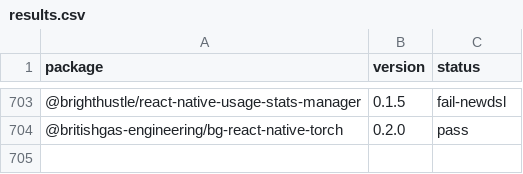
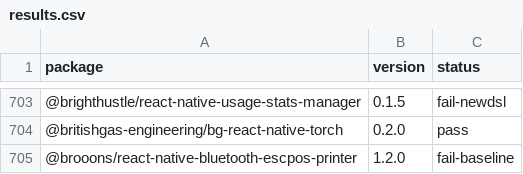
Before and after one commit to gabrieldonadel/agp-new-dsl, a CSV file: results.csv, drawn as a sheet; only a part is shown, gaps mark what is left out; the diff names each change by its address in the sheet, - before the commit and + after, or states it on an @@ line.

Commit message:
test(@brooons/react-native-bluetooth-escpos-printer): fail-baseline

```diff
--- a/results.csv
+++ b/results.csv
+row 705: @brooons/react-native-bluetooth-escpos-printer | 1.2.0 | fail-baseline
```
Also changed, not shown: 1 other file.
